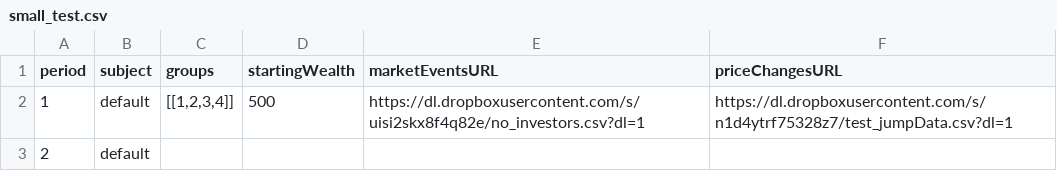
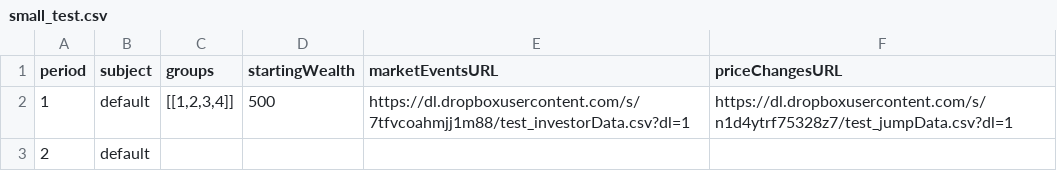
Before and after one commit to Leeps-Lab/redwood_HFT_CDA_ORIG, a CSV file: config/small_test.csv, drawn as a sheet.

Commit message:
fixed sell investors

```diff
--- a/config/small_test.csv
+++ b/config/small_test.csv
@@ -1,3 +1,3 @@
 period,subject,groups,startingWealth,marketEventsURL,priceChangesURL
-1,default,"[[1,2,3,4]]",500,https://dl.dropboxusercontent.com/s/uisi2skx8f4q82e/no_investors.csv?dl=1,https://dl.dropboxusercontent.com/s/n1d4ytrf75328z7/test_jumpData.csv?dl=1
+1,default,"[[1,2,3,4]]",500,https://dl.dropboxusercontent.com/s/7tfvcoahmjj1m88/test_investorData.csv?dl=1,https://dl.dropboxusercontent.com/s/n1d4ytrf75328z7/test_jumpData.csv?dl=1
 2,default,,,,
```
Also changed, not shown: 1 other file.
